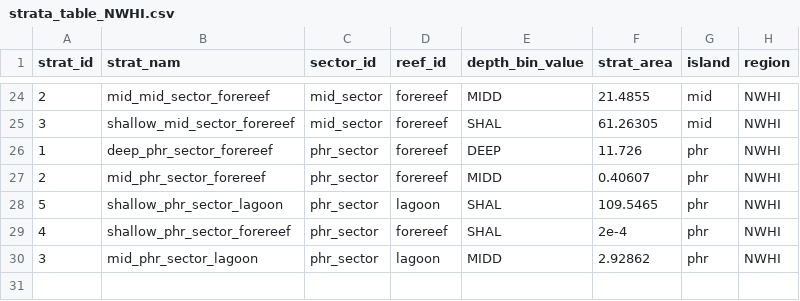
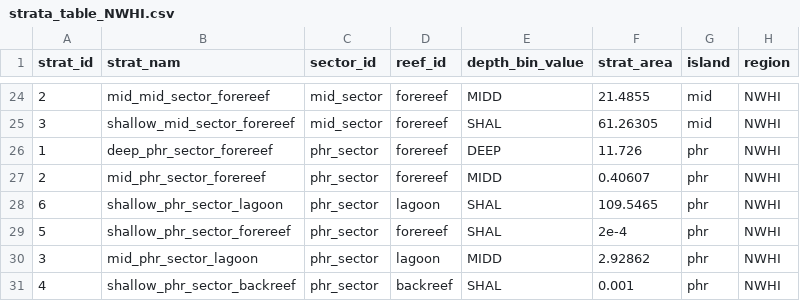
Before and after one commit to krtanaka/ncrmp_common_map, a CSV file: outputs/tables/strata_table_NWHI.csv, drawn as a sheet; only a part is shown, gaps mark what is left out.

```diff
--- a/outputs/tables/strata_table_NWHI.csv
+++ b/outputs/tables/strata_table_NWHI.csv
@@ -27,4 +27,5 @@ strat_id,strat_nam,sector_id,reef_id,depth_bin_value,strat_area,island,region
 2,mid_phr_sector_forereef,phr_sector,forereef,MIDD,0.40607,phr,NWHI
-5,shallow_phr_sector_lagoon,phr_sector,lagoon,SHAL,109.5465,phr,NWHI
-4,shallow_phr_sector_forereef,phr_sector,forereef,SHAL,2e-4,phr,NWHI
+6,shallow_phr_sector_lagoon,phr_sector,lagoon,SHAL,109.5465,phr,NWHI
+5,shallow_phr_sector_forereef,phr_sector,forereef,SHAL,2e-4,phr,NWHI
 3,mid_phr_sector_lagoon,phr_sector,lagoon,MIDD,2.92862,phr,NWHI
+4,shallow_phr_sector_backreef,phr_sector,backreef,SHAL,0.001,phr,NWHI
```
Also changed, not shown: outputs/tables/strata_keys_NWHI_phr.csv, outputs/tables/strata_table_NWHI_phr.csv, 7 other files.
